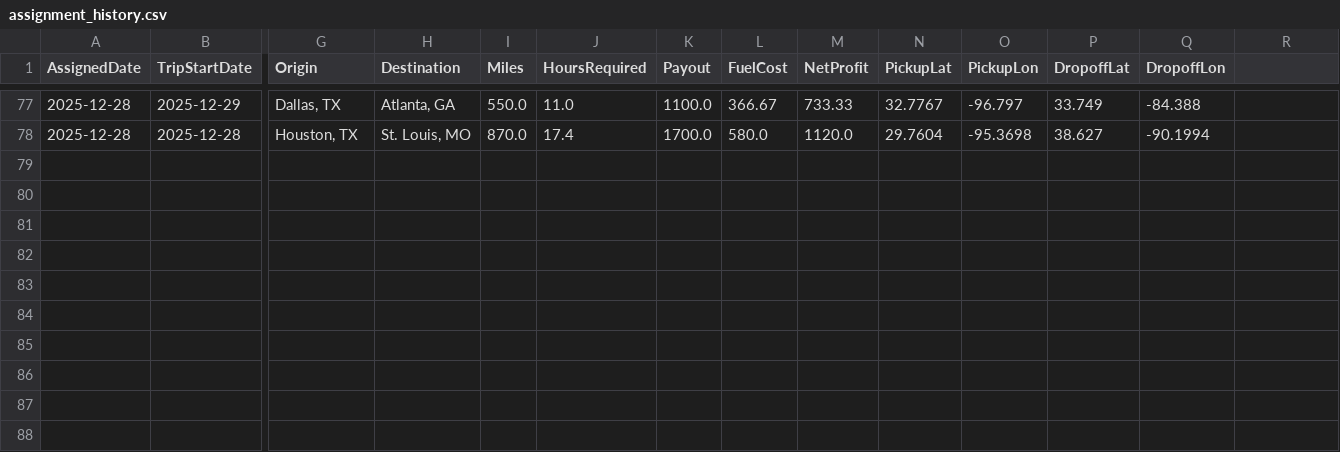
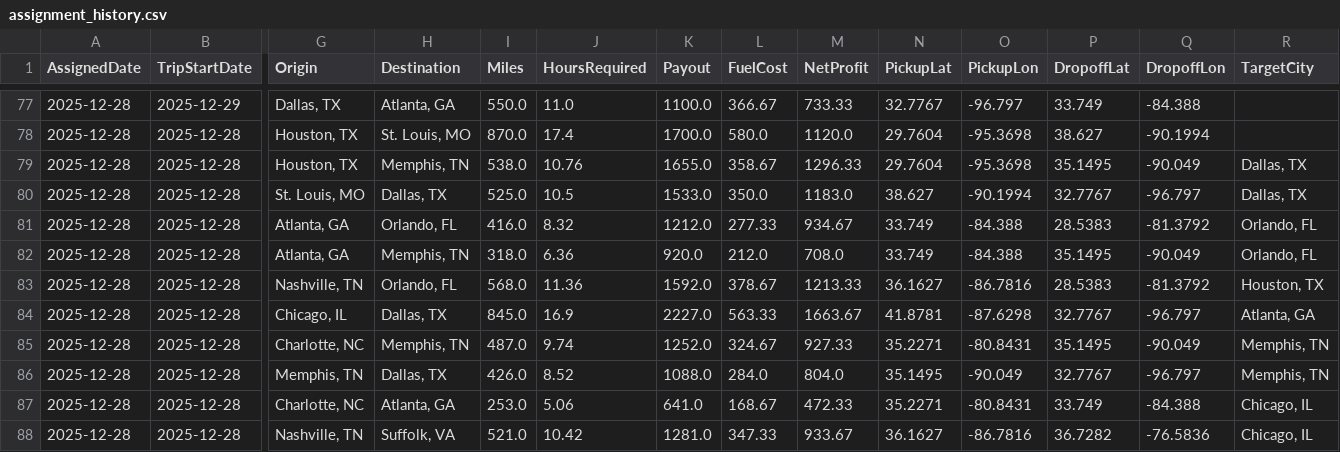
Before and after one commit to BryantPortfolio/truck-load-optimizer, a CSV file: assignment_history.csv, drawn as a sheet; only a part is shown, gaps mark what is left out; rows hold the shown columns only; the diff names each change by its address in the sheet, - before the commit and + after, or states it on an @@ line.

```diff
--- a/assignment_history.csv
+++ b/assignment_history.csv
-R1: (empty)
+R1: TargetCity
+row 79: 2025-12-28 | 2025-12-28 | Houston, TX | Memphis, TN | 538.0 | 10.76 | 1655.0 | 358.67 | 1296.33 | 29.7604 | -95.3698 | 35.1495 | -90.049 | Dallas, TX
+row 80: 2025-12-28 | 2025-12-28 | St. Louis, MO | Dallas, TX | 525.0 | 10.5 | 1533.0 | 350.0 | 1183.0 | 38.627 | -90.1994 | 32.7767 | -96.797 | Dallas, TX
+row 81: 2025-12-28 | 2025-12-28 | Atlanta, GA | Orlando, FL | 416.0 | 8.32 | 1212.0 | 277.33 | 934.67 | 33.749 | -84.388 | 28.5383 | -81.3792 | Orlando, FL
+row 82: 2025-12-28 | 2025-12-28 | Atlanta, GA | Memphis, TN | 318.0 | 6.36 | 920.0 | 212.0 | 708.0 | 33.749 | -84.388 | 35.1495 | -90.049 | Orlando, FL
+row 83: 2025-12-28 | 2025-12-28 | Nashville, TN | Orlando, FL | 568.0 | 11.36 | 1592.0 | 378.67 | 1213.33 | 36.1627 | -86.7816 | 28.5383 | -81.3792 | Houston, TX
+row 84: 2025-12-28 | 2025-12-28 | Chicago, IL | Dallas, TX | 845.0 | 16.9 | 2227.0 | 563.33 | 1663.67 | 41.8781 | -87.6298 | 32.7767 | -96.797 | Atlanta, GA
+row 85: 2025-12-28 | 2025-12-28 | Charlotte, NC | Memphis, TN | 487.0 | 9.74 | 1252.0 | 324.67 | 927.33 | 35.2271 | -80.8431 | 35.1495 | -90.049 | Memphis, TN
+row 86: 2025-12-28 | 2025-12-28 | Memphis, TN | Dallas, TX | 426.0 | 8.52 | 1088.0 | 284.0 | 804.0 | 35.1495 | -90.049 | 32.7767 | -96.797 | Memphis, TN
+row 87: 2025-12-28 | 2025-12-28 | Charlotte, NC | Atlanta, GA | 253.0 | 5.06 | 641.0 | 168.67 | 472.33 | 35.2271 | -80.8431 | 33.749 | -84.388 | Chicago, IL
+row 88: 2025-12-28 | 2025-12-28 | Nashville, TN | Suffolk, VA | 521.0 | 10.42 | 1281.0 | 347.33 | 933.67 | 36.1627 | -86.7816 | 36.7282 | -76.5836 | Chicago, IL
```
Also changed, not shown: latest_assignments.csv.
